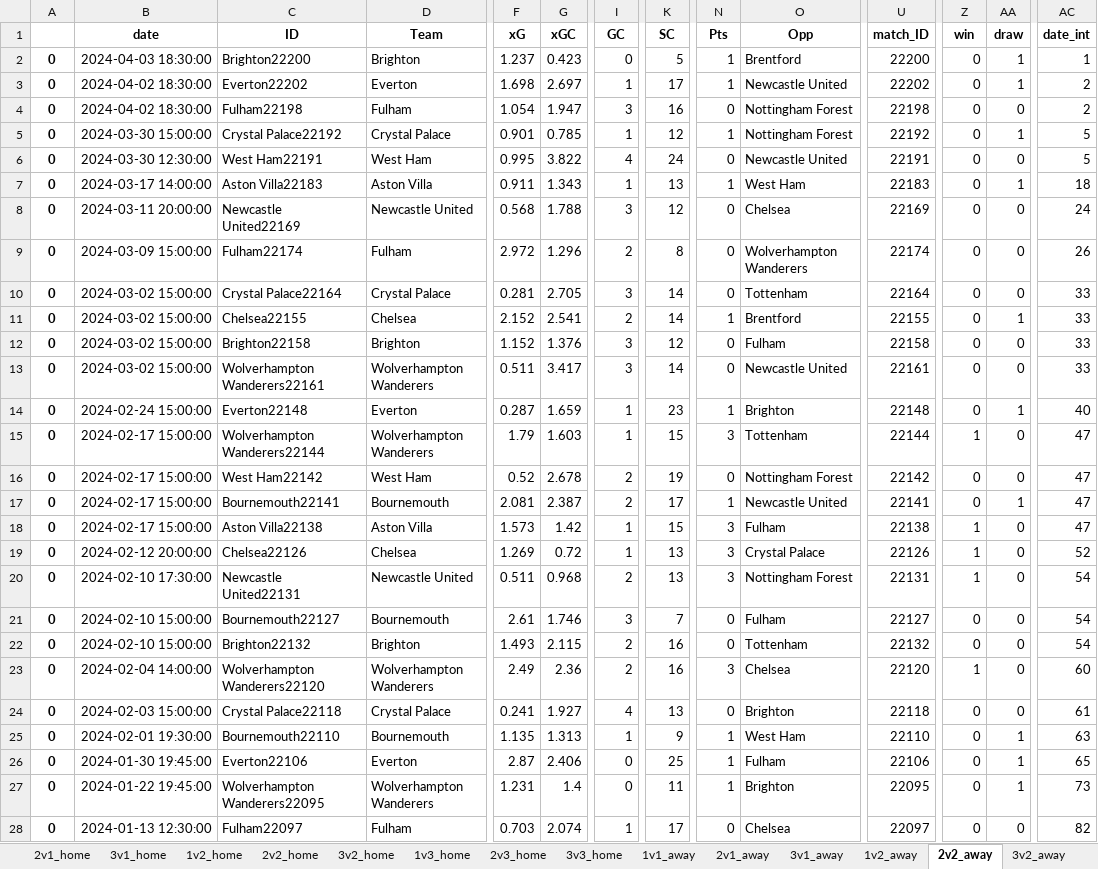
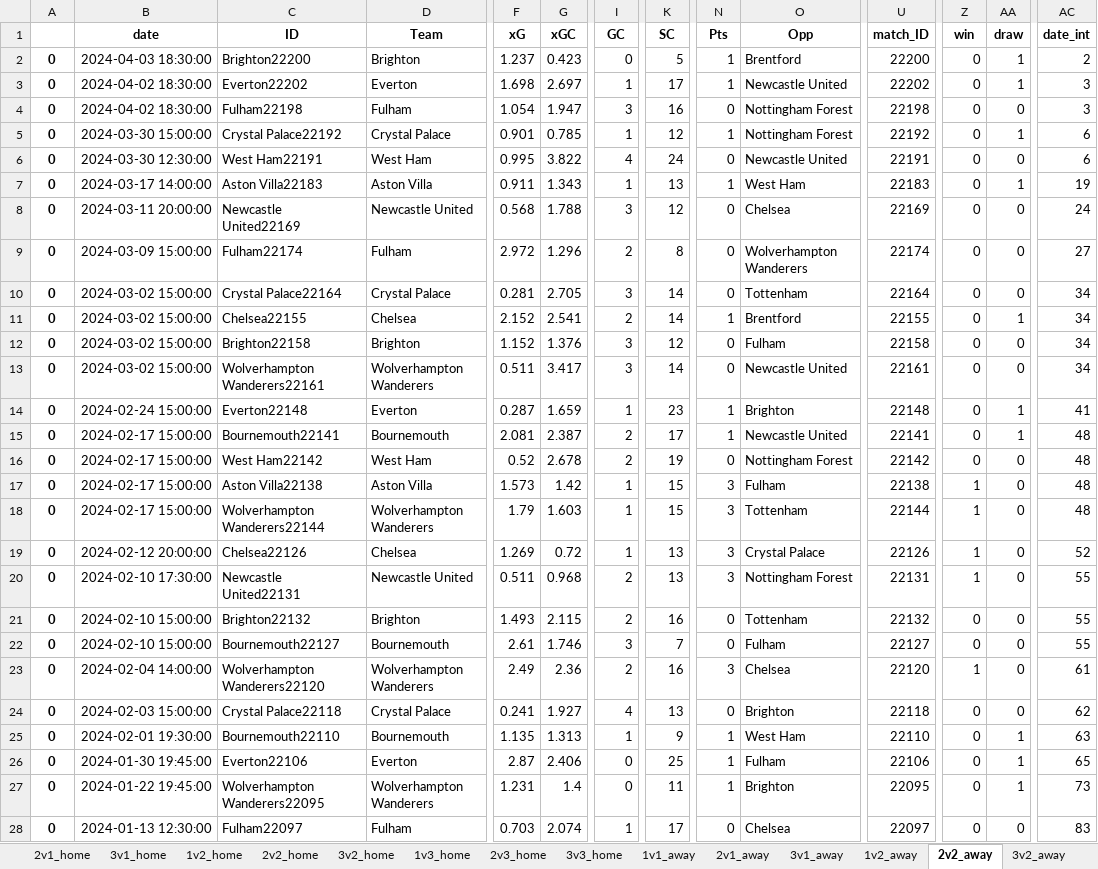
Before and after one commit to rpenn97/score_prediction_tool, an Excel workbook: EDA_DF/EPL_Rank_ML.xlsx, sheet 2v2_away, drawn as a sheet; only a part is shown, gaps mark what is left out; values as stored, in another font and other column widths than the file's, no borders; removed rows and columns are numbered as before the commit, all else as after; rows hold the shown columns only; the diff covers the shown part only; the diff names each change by its address in the sheet, - before the commit and + after, or states it on an @@ line.

```diff
--- a/EDA_DF/EPL_Rank_ML.xlsx (sheet 2v2_away)
+++ b/EDA_DF/EPL_Rank_ML.xlsx (sheet 2v2_away)
-AC2 (date_int): 1
+AC2 (date_int): 2
-AC3:AC4 (date_int): 2
+AC3:AC4 (date_int): 3
-AC5:AC6 (date_int): 5
+AC5:AC6 (date_int): 6
-AC7 (date_int): 18
+AC7 (date_int): 19
-AC9 (date_int): 26
+AC9 (date_int): 27
-AC10:AC13 (date_int): 33
+AC10:AC13 (date_int): 34
-AC14 (date_int): 40
+AC14 (date_int): 41
-C15 (ID): Wolverhampton Wanderers22144
+C15 (ID): Bournemouth22141
-D15 (Team): Wolverhampton Wanderers
+D15 (Team): Bournemouth
-F15 (xG): 1.79
+F15 (xG): 2.081
-G15 (xGC): 1.603
+G15 (xGC): 2.387
-I15 (GC): 1
+I15 (GC): 2
-K15 (SC): 15
+K15 (SC): 17
-N15 (Pts): 3
+N15 (Pts): 1
-O15 (Opp): Tottenham
+O15 (Opp): Newcastle United
-U15 (match_ID): 22144
+U15 (match_ID): 22141
-Z15 (win): 1
+Z15 (win): 0
-AA15 (draw): 0
+AA15 (draw): 1
-AC15:AC16 (date_int): 47
+AC15:AC16 (date_int): 48
-row 17: 0 | 2024-02-17 15:00:00 | Bournemouth22141 | Bournemouth | 2.081 | 2.387 | 2 | 17 | 1 | Newcastle United | 22141 | 0 | 1 | 47
-AC17 (date_int): 47
+AC17 (date_int): 48
+row 18: 0 | 2024-02-17 15:00:00 | Wolverhampton Wanderers22144 | Wolverhampton Wanderers | 1.79 | 1.603 | 1 | 15 | 3 | Tottenham | 22144 | 1 | 0 | 48
-AC20 (date_int): 54
+AC20 (date_int): 55
-row 21: 0 | 2024-02-10 15:00:00 | Bournemouth22127 | Bournemouth | 2.61 | 1.746 | 3 | 7 | 0 | Fulham | 22127 | 0 | 0 | 54
-AC21 (date_int): 54
+AC21 (date_int): 55
+row 22: 0 | 2024-02-10 15:00:00 | Bournemouth22127 | Bournemouth | 2.61 | 1.746 | 3 | 7 | 0 | Fulham | 22127 | 0 | 0 | 55
-AC23 (date_int): 60
+AC23 (date_int): 61
-AC24 (date_int): 61
+AC24 (date_int): 62
-AC28 (date_int): 82
+AC28 (date_int): 83
```
Also changed, not shown: 6 added rows, 7 removed rows and 47 edited cells elsewhere in this sheet, sheet 2v2_home, sheet 2v3_away, sheet 3v2_home, sheet 1v3_home, sheet 2v3_home, sheet 1v2_home, 11 more sheets, EDA_DF/EPL_understat.xlsx, EDA_DF/LaLiga_Rank_ML.xlsx, 9 other files.
